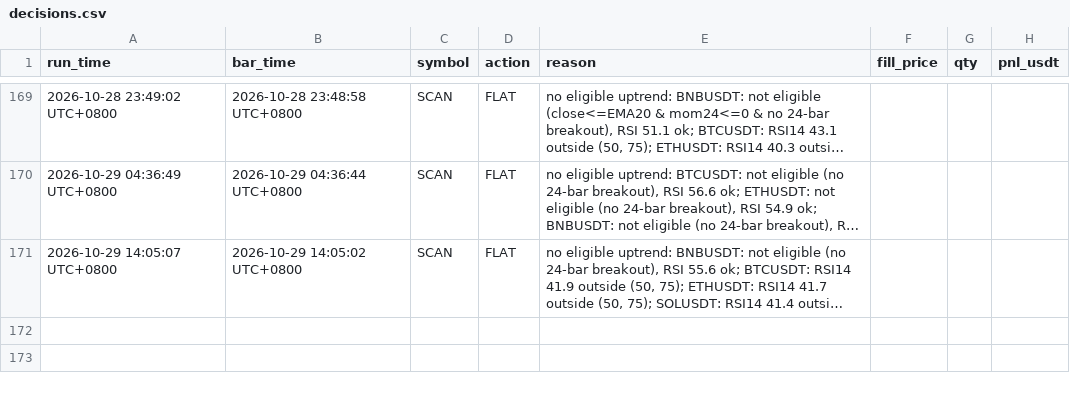
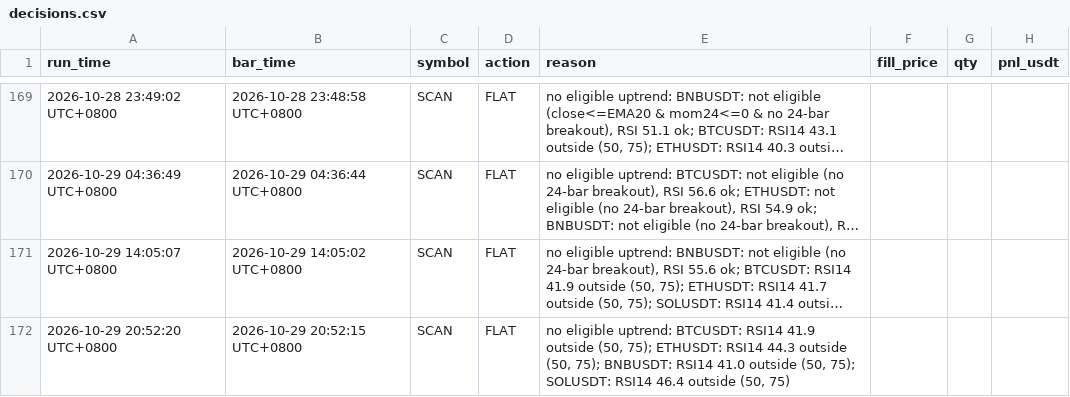
Before and after one commit to hawk-contribute/paper-trader, a CSV file: decisions.csv, drawn as a sheet; only a part is shown, gaps mark what is left out; long unchanged cells end in …; the diff names each change by its address in the sheet, - before the commit and + after, or states it on an @@ line.

```diff
--- a/decisions.csv
+++ b/decisions.csv
+row 172: 2026-10-29 20:52:20 UTC+0800 | 2026-10-29 20:52:15 UTC+0800 | SCAN | FLAT | no eligible uptrend: BTCUSDT: RSI14 41.9 outside (50, 75); ETHUSDT: RSI14 44.3 outside (50, 75); BNBUSDT: RSI14 41.0 outside (50, 75); SOLUSDT: RSI14 46.4 outside (50, 75)
```
Also changed, not shown: 3 other files.
